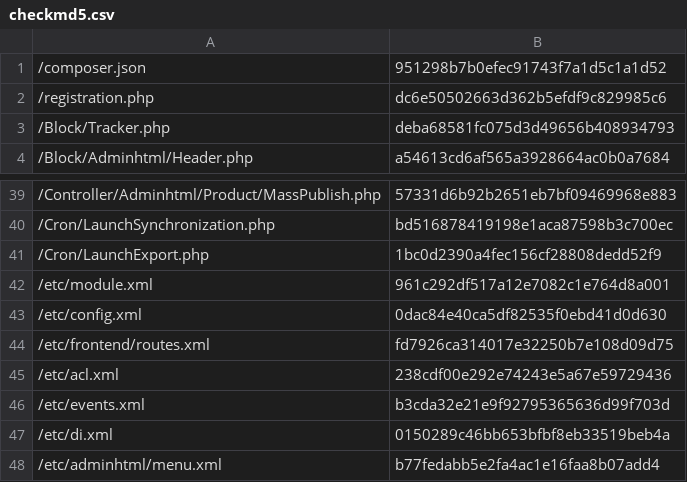
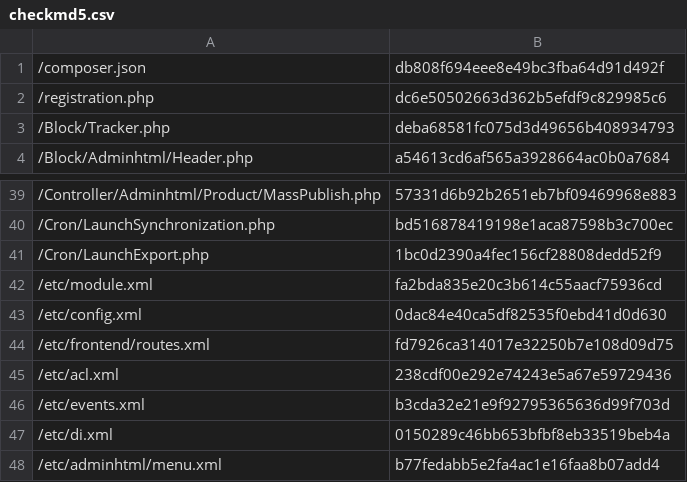
Before and after one commit to lengow/plugin-magento2, a CSV file: etc/checkmd5.csv, drawn as a sheet; only a part is shown, gaps mark what is left out.

```diff
--- a/etc/checkmd5.csv
+++ b/etc/checkmd5.csv
@@ -1,2 +1,2 @@
-/composer.json|951298b7b0efec91743f7a1d5c1a1d52
+/composer.json|db808f694eee8e49bc3fba64d91d492f
 /registration.php|dc6e50502663d362b5efdf9c829985c6
@@ -41,3 +41,3 @@
 /Cron/LaunchExport.php|1bc0d2390a4fec156cf28808dedd52f9
-/etc/module.xml|961c292df517a12e7082c1e764d8a001
+/etc/module.xml|fa2bda835e20c3b614c55aacf75936cd
 /etc/config.xml|0dac84e40ca5df82535f0ebd41d0d630
```
Also changed, not shown: 3 other files.
